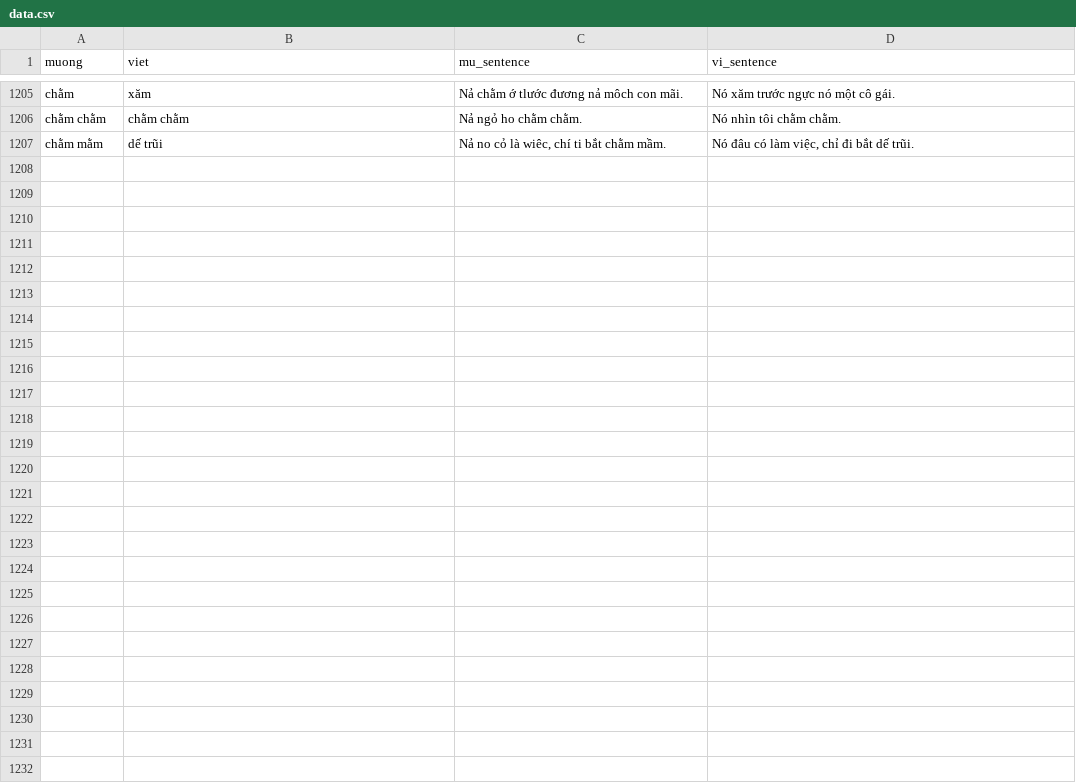
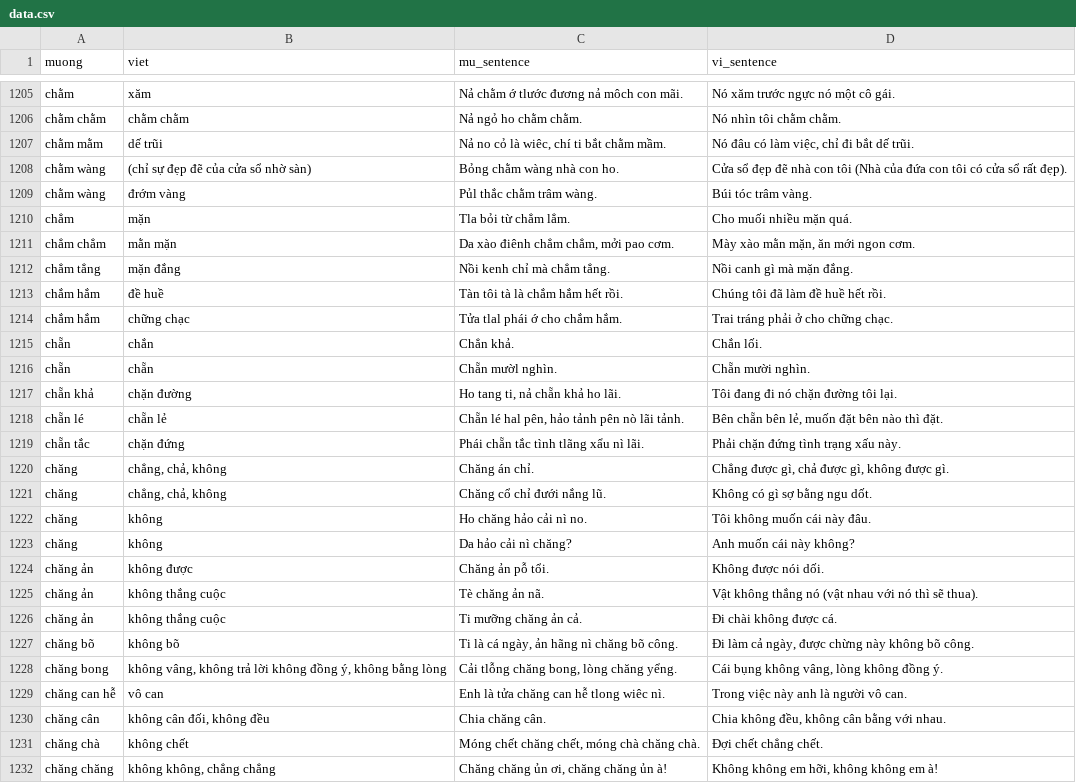
Before and after one commit to AustinsData/muong_dictionary, a CSV file: src/app/data/data.csv, drawn as a sheet; only a part is shown, gaps mark what is left out.

Commit message:
Updated data with ch- chang data

```diff
--- a/src/app/data/data.csv
+++ b/src/app/data/data.csv
@@ -1207 +1207,26 @@ chằm chằm,chằm chằm,Nả ngỏ ho chằm chằm.,Nó nhìn tôi chằm c
 chằm mằm,dế trũi,"Nả no cỏ là wiêc, chí ti bắt chằm mầm.","Nó đâu có làm việc, chỉ đi bắt dế trũi."
+chằm wàng,(chỉ sự đẹp đẽ của cửa sổ nhờ sàn),Bỏng chằm wàng nhà con ho.,Cửa sổ đẹp đẽ nhà con tôi (Nhà của đứa con tôi có cửa sổ rất đẹp).
+chằm wàng,đrớm vàng,Pủl thắc chằm trâm wàng.,Búi tóc trâm vàng.
+chẳm,mặn,Tla bỏi từ chẳm lẳm.,Cho muối nhiều mặn quá.
+chẳm chẳm,mằn mặn,"Da xào điênh chẳm chẳm, mởi pao cơm.","Mày xào mằn mặn, ăn mới ngon cơm."
+chẳm tẳng,mặn đắng,Nồi kenh chỉ mà chẳm tẳng.,Nồi canh gì mà mặn đắng.
+chắm hắm,đề huề,Tàn tôi tà là chắm hắm hết rồi.,Chúng tôi đã làm đề huề hết rồi.
+chắm hắm,chững chạc,Tửa tlal phái ớ cho chắm hắm.,Trai tráng phải ở cho chững chạc.
+chẵn,chắn,Chẳn khả.,Chắn lối.
+chẵn,chẵn,Chẵn mườl nghìn.,Chẵn mười nghìn.
+chẵn khả,chặn đường,"Ho tang ti, nả chẵn khả ho lãi.",Tôi đang đi nó chặn đường tôi lại.
+chẵn lé,chẵn lẻ,"Chẵn lé hal pên, hảo tảnh pên nò lãi tảnh.","Bên chẵn bên lẻ, muốn đặt bên nào thì đặt."
+chẵn tắc,chặn đứng,Phái chẵn tắc tình tlãng xẩu nì lãi.,Phải chặn đứng tình trạng xấu này.
+chăng,"chẳng, chả, không",Chăng án chỉ.,"Chẳng được gì, chả được gì, không được gì."
+chăng,"chẳng, chả, không",Chăng cổ chỉ đưới nắng lũ.,Không có gì sợ bằng ngu dốt.
+chăng,không,Ho chăng hảo cải nì no.,Tôi không muốn cái này đâu.
+chăng,không,Da hảo cải nì chăng?,Anh muốn cái này không?
+chăng ản,không được,Chăng ản pỗ tổi.,Không được nói dối.
+chăng ản,không thắng cuộc,Tè chăng ản nã.,Vật không thắng nó (vật nhau với nó thì sẽ thua).
+chăng ản,không thắng cuộc,Ti mưỡng chăng ản cả.,Đi chài không được cá.
+chăng bõ,không bõ,"Ti là cá ngày, ản hãng nì chăng bõ công.","Đi làm cả ngày, được chừng này không bõ công."
+chăng bong,"không vâng, không trả lời không đồng ý, không bằng lòng","Cải tlỗng chăng bong, lòng chăng yểng.","Cái bụng không vâng, lòng không đồng ý."
+chăng can hễ,vô can,Enh là tửa chăng can hễ tlong wiêc nì.,Trong việc này anh là người vô can.
+chăng cân,"không cân đối, không đều",Chia chăng cân.,"Chia không đều, không cân bằng với nhau."
+chăng chà,không chết,"Móng chết chăng chết, móng chà chăng chà.",Đợi chết chẳng chết.
+chăng chăng,"không không, chẳng chẳng","Chăng chăng ủn ơi, chăng chăng ủn à!","Không không em hỡi, không không em à!"
```
